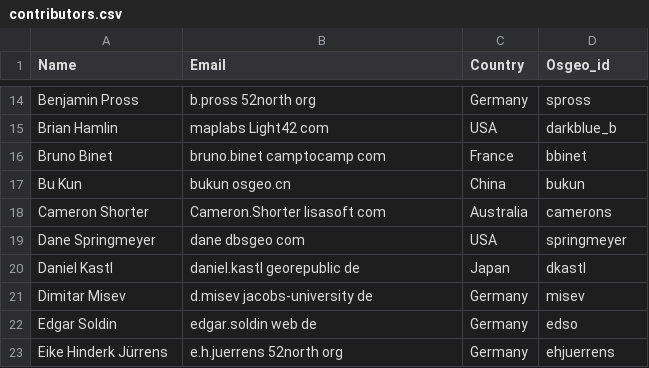
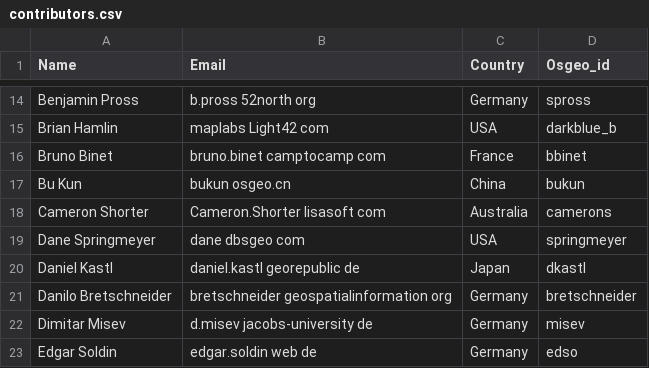
Before and after one commit to OSGeo/OSGeoLive-doc, a CSV file: contributors.csv, drawn as a sheet; only a part is shown, gaps mark what is left out; the shorter side is filled out with more unchanged rows; the diff names each change by its address in the sheet, - before the commit and + after, or states it on an @@ line.

Commit message:
Update deegree webservices 3.3.10
git-svn-id: http://svn.osgeo.org/osgeo/livedvd/gisvm/trunk/doc@11666 7da46fd8-bd2a-0410-a152-cf9810cf5b10

```diff
--- a/contributors.csv
+++ b/contributors.csv
+row 21: Danilo Bretschneider | bretschneider geospatialinformation org | Germany | bretschneider
```
Also changed, not shown: 3 other files.
